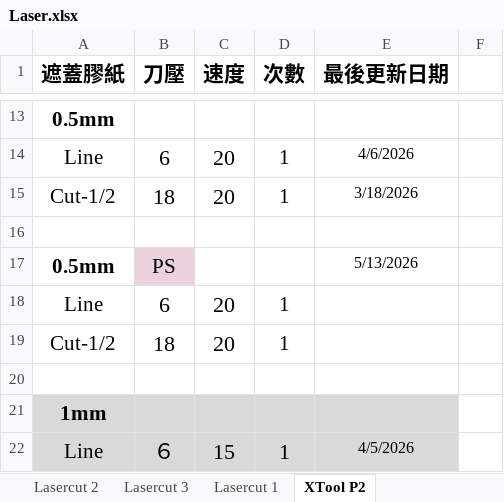
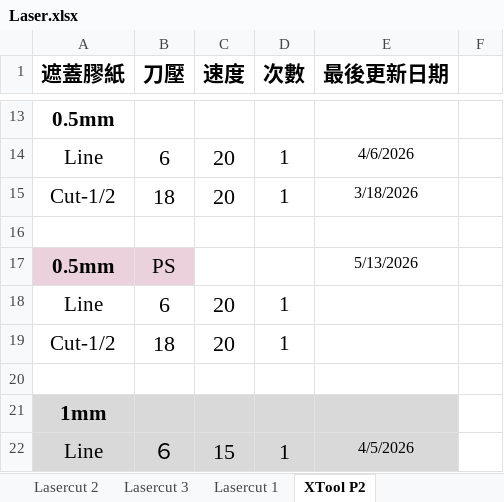
Before and after one commit to zionlasercut/cutdata, an Excel workbook: Laser.xlsx, sheet XTool P2, drawn as a sheet; only a part is shown, gaps mark what is left out; values as stored, in another font and other column widths than the file's, no borders; charts and pictures not drawn; the diff names each change by its address in the sheet, - before the commit and + after, or states it on an @@ line.

Commit message:
Update Laser.xlsx from Google Sheets @ 2026-05-13T12:25:15.074Z

```diff
--- a/Laser.xlsx (sheet XTool P2)
+++ b/Laser.xlsx (sheet XTool P2)
-A17 fill: none
+A17 fill: #EAD1DC
```
